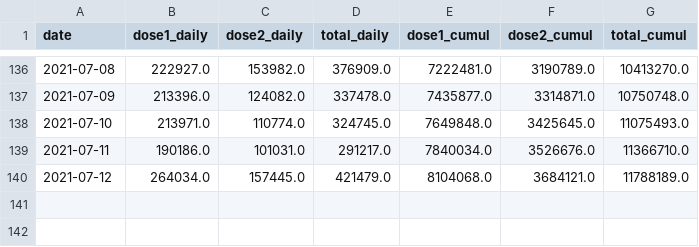
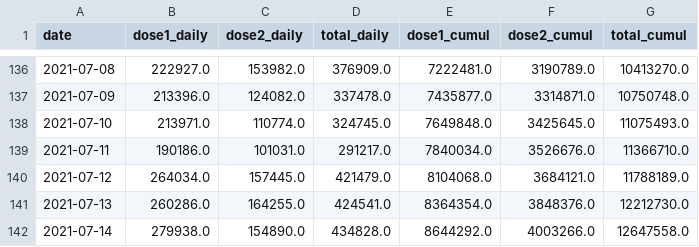
Before and after one commit to iamkiayun/Covid-19-Malaysia-Dashboard, a CSV file: vaccine_data_updated_ascending.csv, drawn as a sheet; only a part is shown, gaps mark what is left out.

```diff
--- a/vaccine_data_updated_ascending.csv
+++ b/vaccine_data_updated_ascending.csv
@@ -140 +140,3 @@ date,dose1_daily,dose2_daily,total_daily,dose1_cumul,dose2_cumul,total_cumul
 2021-07-12,264034.0,157445.0,421479.0,8104068.0,3684121.0,11788189.0
+2021-07-13,260286.0,164255.0,424541.0,8364354.0,3848376.0,12212730.0
+2021-07-14,279938.0,154890.0,434828.0,8644292.0,4003266.0,12647558.0
```
Also changed, not shown: covid_data_updated_ascending.csv, covid_data_updated_descending.csv, 3 other files.
